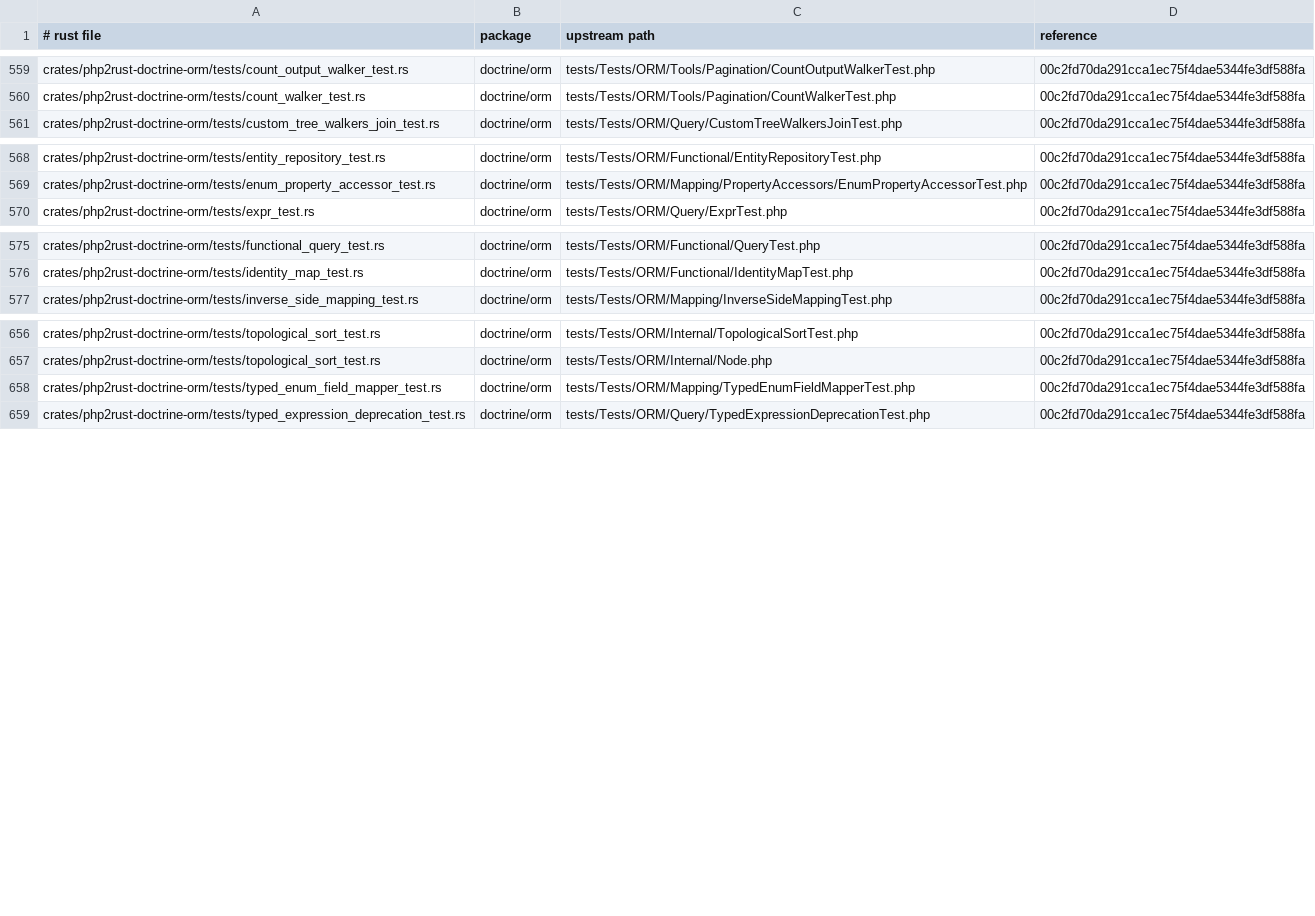
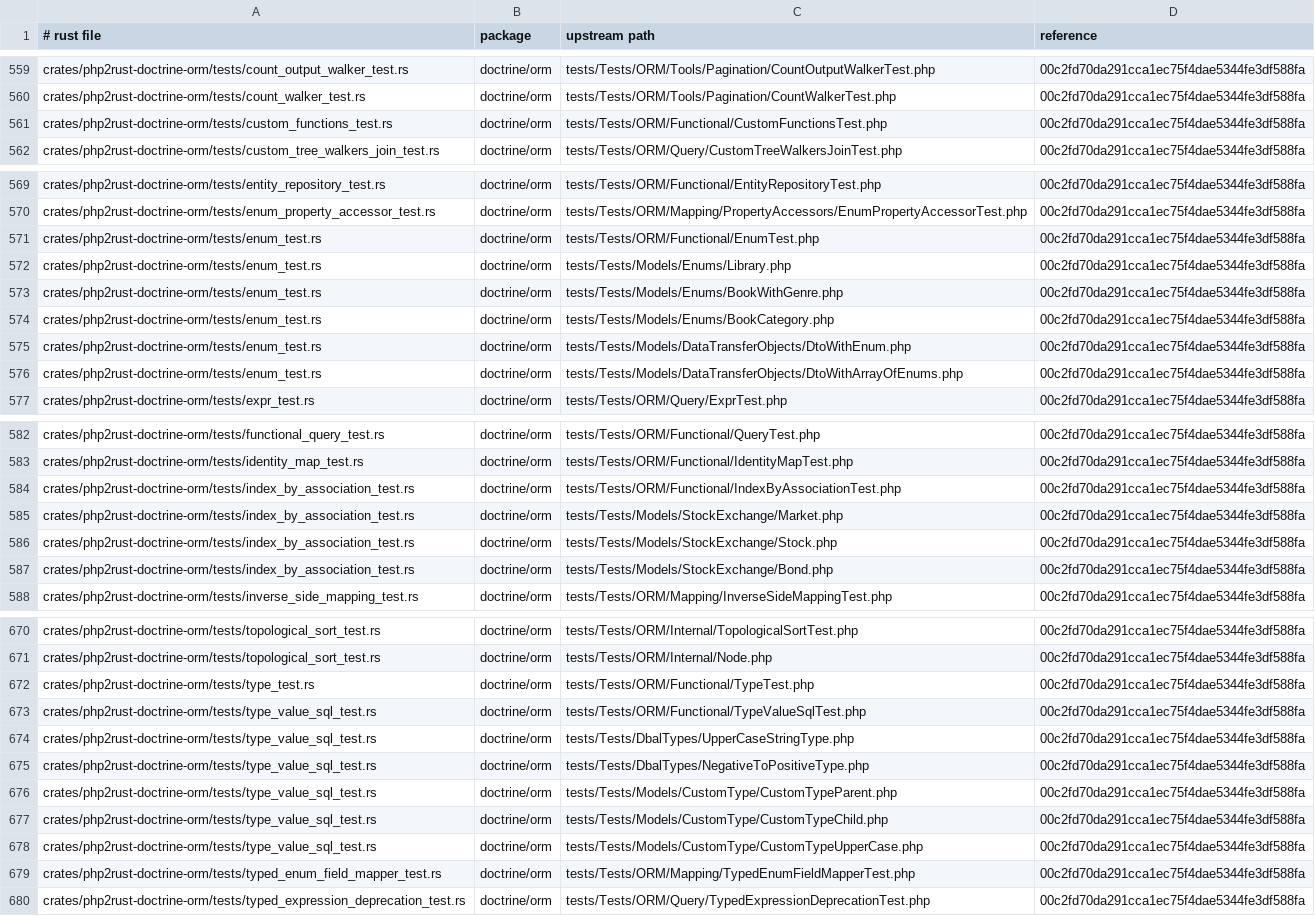
Before and after one commit to D-Nations/php2rust-doctrine-orm, a TSV file: parity/sources.tsv, drawn as a sheet; only a part is shown, gaps mark what is left out; the diff covers the shown part only.

```diff
--- a/parity/sources.tsv
+++ b/parity/sources.tsv
@@ -560,2 +560,3 @@ crates/php2rust-doctrine-orm/tests/count_output_walker_test.rs	doctrine/orm	test
 crates/php2rust-doctrine-orm/tests/count_walker_test.rs	doctrine/orm	tests/Tests/ORM/Tools/Pagination/CountWalkerTest.php	00c2fd70da291cca1ec75f4dae5344fe3df588fa
+crates/php2rust-doctrine-orm/tests/custom_functions_test.rs	doctrine/orm	tests/Tests/ORM/Functional/CustomFunctionsTest.php	00c2fd70da291cca1ec75f4dae5344fe3df588fa
 crates/php2rust-doctrine-orm/tests/custom_tree_walkers_join_test.rs	doctrine/orm	tests/Tests/ORM/Query/CustomTreeWalkersJoinTest.php	00c2fd70da291cca1ec75f4dae5344fe3df588fa
@@ -569,2 +570,8 @@ crates/php2rust-doctrine-orm/tests/entity_repository_test.rs	doctrine/orm	tests/
 crates/php2rust-doctrine-orm/tests/enum_property_accessor_test.rs	doctrine/orm	tests/Tests/ORM/Mapping/PropertyAccessors/EnumPropertyAccessorTest.php	00c2fd70da291cca1ec75f4dae5344fe3df588fa
+crates/php2rust-doctrine-orm/tests/enum_test.rs	doctrine/orm	tests/Tests/ORM/Functional/EnumTest.php	00c2fd70da291cca1ec75f4dae5344fe3df588fa
+crates/php2rust-doctrine-orm/tests/enum_test.rs	doctrine/orm	tests/Tests/Models/Enums/Library.php	00c2fd70da291cca1ec75f4dae5344fe3df588fa
+crates/php2rust-doctrine-orm/tests/enum_test.rs	doctrine/orm	tests/Tests/Models/Enums/BookWithGenre.php	00c2fd70da291cca1ec75f4dae5344fe3df588fa
+crates/php2rust-doctrine-orm/tests/enum_test.rs	doctrine/orm	tests/Tests/Models/Enums/BookCategory.php	00c2fd70da291cca1ec75f4dae5344fe3df588fa
+crates/php2rust-doctrine-orm/tests/enum_test.rs	doctrine/orm	tests/Tests/Models/DataTransferObjects/DtoWithEnum.php	00c2fd70da291cca1ec75f4dae5344fe3df588fa
+crates/php2rust-doctrine-orm/tests/enum_test.rs	doctrine/orm	tests/Tests/Models/DataTransferObjects/DtoWithArrayOfEnums.php	00c2fd70da291cca1ec75f4dae5344fe3df588fa
 crates/php2rust-doctrine-orm/tests/expr_test.rs	doctrine/orm	tests/Tests/ORM/Query/ExprTest.php	00c2fd70da291cca1ec75f4dae5344fe3df588fa
@@ -576,2 +583,6 @@ crates/php2rust-doctrine-orm/tests/functional_query_test.rs	doctrine/orm	tests/T
 crates/php2rust-doctrine-orm/tests/identity_map_test.rs	doctrine/orm	tests/Tests/ORM/Functional/IdentityMapTest.php	00c2fd70da291cca1ec75f4dae5344fe3df588fa
+crates/php2rust-doctrine-orm/tests/index_by_association_test.rs	doctrine/orm	tests/Tests/ORM/Functional/IndexByAssociationTest.php	00c2fd70da291cca1ec75f4dae5344fe3df588fa
+crates/php2rust-doctrine-orm/tests/index_by_association_test.rs	doctrine/orm	tests/Tests/Models/StockExchange/Market.php	00c2fd70da291cca1ec75f4dae5344fe3df588fa
+crates/php2rust-doctrine-orm/tests/index_by_association_test.rs	doctrine/orm	tests/Tests/Models/StockExchange/Stock.php	00c2fd70da291cca1ec75f4dae5344fe3df588fa
+crates/php2rust-doctrine-orm/tests/index_by_association_test.rs	doctrine/orm	tests/Tests/Models/StockExchange/Bond.php	00c2fd70da291cca1ec75f4dae5344fe3df588fa
 crates/php2rust-doctrine-orm/tests/inverse_side_mapping_test.rs	doctrine/orm	tests/Tests/ORM/Mapping/InverseSideMappingTest.php	00c2fd70da291cca1ec75f4dae5344fe3df588fa
@@ -657,2 +671,9 @@ crates/php2rust-doctrine-orm/tests/topological_sort_test.rs	doctrine/orm	tests/T
 crates/php2rust-doctrine-orm/tests/topological_sort_test.rs	doctrine/orm	tests/Tests/ORM/Internal/Node.php	00c2fd70da291cca1ec75f4dae5344fe3df588fa
+crates/php2rust-doctrine-orm/tests/type_test.rs	doctrine/orm	tests/Tests/ORM/Functional/TypeTest.php	00c2fd70da291cca1ec75f4dae5344fe3df588fa
+crates/php2rust-doctrine-orm/tests/type_value_sql_test.rs	doctrine/orm	tests/Tests/ORM/Functional/TypeValueSqlTest.php	00c2fd70da291cca1ec75f4dae5344fe3df588fa
+crates/php2rust-doctrine-orm/tests/type_value_sql_test.rs	doctrine/orm	tests/Tests/DbalTypes/UpperCaseStringType.php	00c2fd70da291cca1ec75f4dae5344fe3df588fa
+crates/php2rust-doctrine-orm/tests/type_value_sql_test.rs	doctrine/orm	tests/Tests/DbalTypes/NegativeToPositiveType.php	00c2fd70da291cca1ec75f4dae5344fe3df588fa
+crates/php2rust-doctrine-orm/tests/type_value_sql_test.rs	doctrine/orm	tests/Tests/Models/CustomType/CustomTypeParent.php	00c2fd70da291cca1ec75f4dae5344fe3df588fa
+crates/php2rust-doctrine-orm/tests/type_value_sql_test.rs	doctrine/orm	tests/Tests/Models/CustomType/CustomTypeChild.php	00c2fd70da291cca1ec75f4dae5344fe3df588fa
+crates/php2rust-doctrine-orm/tests/type_value_sql_test.rs	doctrine/orm	tests/Tests/Models/CustomType/CustomTypeUpperCase.php	00c2fd70da291cca1ec75f4dae5344fe3df588fa
 crates/php2rust-doctrine-orm/tests/typed_enum_field_mapper_test.rs	doctrine/orm	tests/Tests/ORM/Mapping/TypedEnumFieldMapperTest.php	00c2fd70da291cca1ec75f4dae5344fe3df588fa
```
Also changed, not shown: 3 added rows elsewhere in this file, parity/doctrine/orm.tsv, 1 other file.
